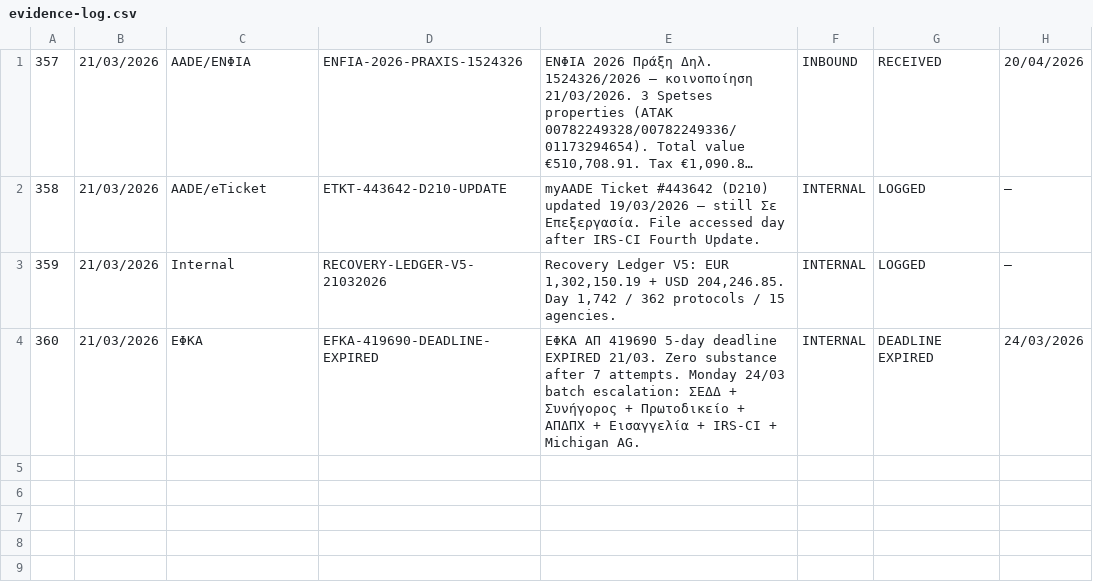
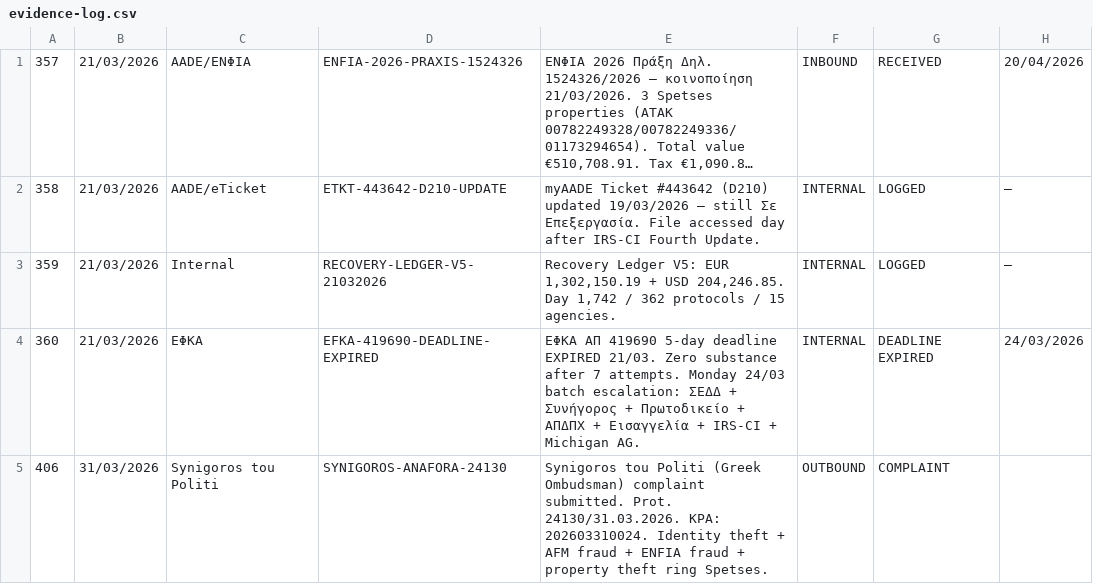
Before and after one commit to alexandros-thomson/zeus-ai-evidence-package, a CSV file: evidence-log.csv, drawn as a sheet; long unchanged cells end in ….

Commit message:
Entry #406: Synigoros tou Politi complaint — Prot. 24130/31.03.2026 — KPA 202603310024

```diff
--- a/evidence-log.csv
+++ b/evidence-log.csv
@@ -4 +4,2 @@
 360,21/03/2026,ΕΦΚΑ,EFKA-419690-DEADLINE-EXPIRED,"ΕΦΚΑ ΑΠ 419690 5-day deadline EXPIRED 21/03. Zero substance after 7 attempts. Monday 24/03 batch escalation: ΣΕΔΔ + Συνήγορος + Πρωτοδικείο + ΑΠΔΠΧ + Εισαγγελία + IRS-CI + Michigan AG.",INTERNAL,DEADLINE EXPIRED,24/03/2026
+406,31/03/2026,Synigoros tou Politi,SYNIGOROS-ANAFORA-24130,"Synigoros tou Politi (Greek Ombudsman) complaint submitted. Prot. 24130/31.03.2026. KPA: 202603310024. Identity theft + AFM fraud + ENFIA fraud + property theft ring Spetses.",OUTBOUND,COMPLAINT
```
